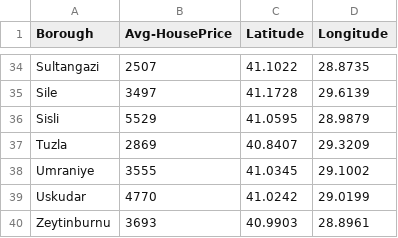
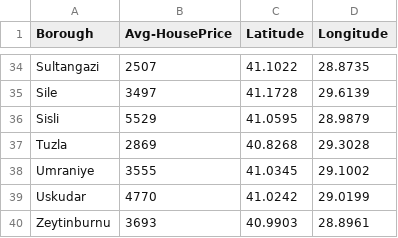
Before and after one commit to Srcanyildiz/istanbul, a CSV file: istanbul_geo.csv, drawn as a sheet; only a part is shown, gaps mark what is left out.

Commit message:
Update istanbul_geo.csv

```diff
--- a/istanbul_geo.csv
+++ b/istanbul_geo.csv
@@ -36,3 +36,3 @@ Sile,3497,41.1728,29.6139
 Sisli,5529,41.0595,28.9879
-Tuzla,2869,40.8407,29.3209
+Tuzla,2869,40.8268,29.3028
 Umraniye,3555,41.0345,29.1002
```
